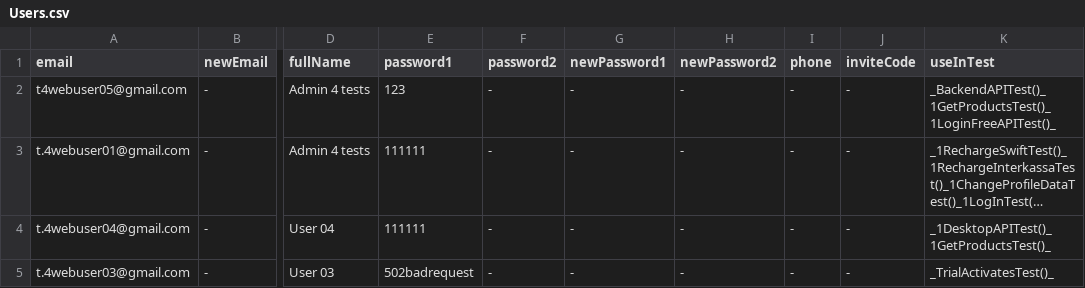
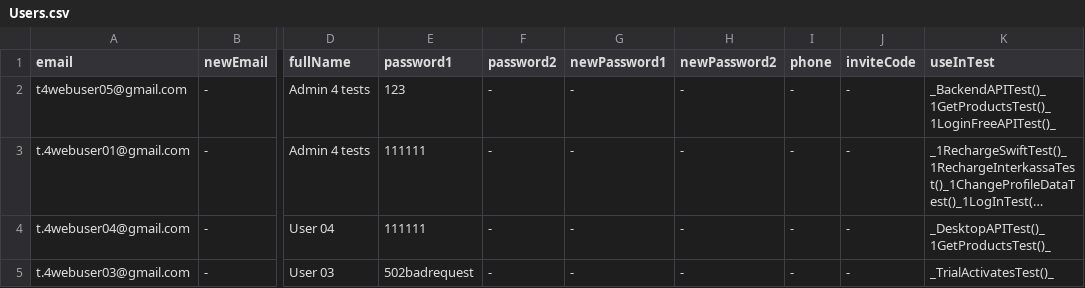
Before and after one commit to bazaka/Wxmlm, a CSV file: src/Users.csv, drawn as a sheet; only a part is shown, gaps mark what is left out; long unchanged cells end in …; the diff names each change by its address in the sheet, - before the commit and + after, or states it on an @@ line.

```diff
--- a/src/Users.csv
+++ b/src/Users.csv
-K4 (useInTest): _1DesktopAPITest()_1GetProductsTest()_
+K4 (useInTest): _DesktopAPITest()_1GetProductsTest()_
```
Also changed, not shown: 1 other file.
